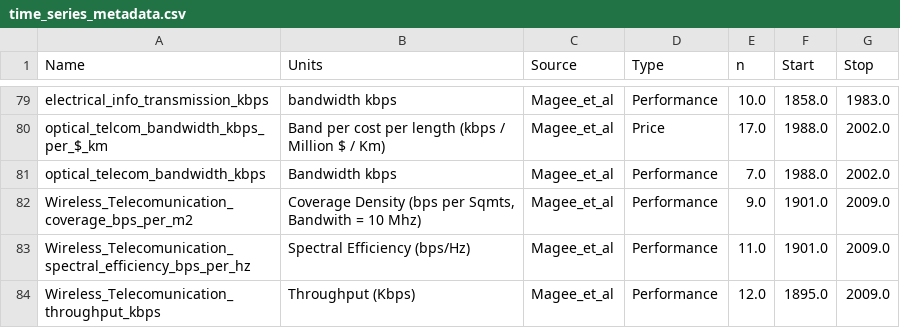
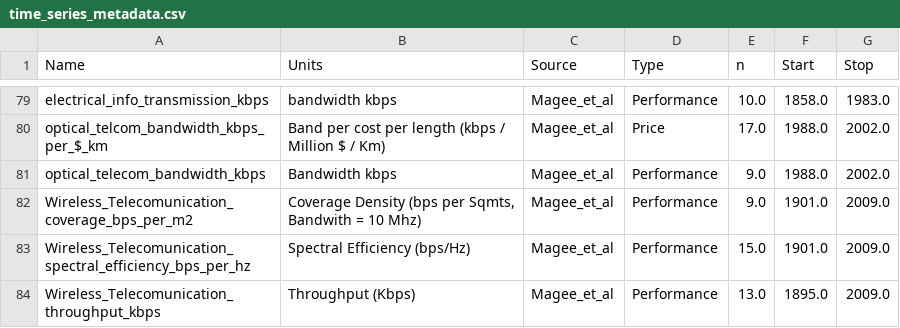
Before and after one commit to jeffalstott/technologytimeseries_forecasting, a CSV file: data/time_series_metadata.csv, drawn as a sheet; only a part is shown, gaps mark what is left out; the diff covers the shown part only.

```diff
--- a/data/time_series_metadata.csv
+++ b/data/time_series_metadata.csv
@@ -80,5 +80,5 @@ electrical_info_transmission_kbps,bandwidth kbps,Magee_et_al,Performance,10.0,18
 optical_telcom_bandwidth_kbps_per_$_km,Band per cost per length (kbps / Million $ / Km),Magee_et_al,Price,17.0,1988.0,2002.0
-optical_telecom_bandwidth_kbps,Bandwidth kbps,Magee_et_al,Performance,7.0,1988.0,2002.0
+optical_telecom_bandwidth_kbps,Bandwidth kbps,Magee_et_al,Performance,9.0,1988.0,2002.0
 Wireless_Telecomunication_coverage_bps_per_m2,"Coverage Density (bps per Sqmts, Bandwith = 10 Mhz)",Magee_et_al,Performance,9.0,1901.0,2009.0
-Wireless_Telecomunication_spectral_efficiency_bps_per_hz,Spectral Efficiency (bps/Hz),Magee_et_al,Performance,11.0,1901.0,2009.0
-Wireless_Telecomunication_throughput_kbps,Throughput (Kbps),Magee_et_al,Performance,12.0,1895.0,2009.0
+Wireless_Telecomunication_spectral_efficiency_bps_per_hz,Spectral Efficiency (bps/Hz),Magee_et_al,Performance,15.0,1901.0,2009.0
+Wireless_Telecomunication_throughput_kbps,Throughput (Kbps),Magee_et_al,Performance,13.0,1895.0,2009.0
```
Also changed, not shown: 8 edited cells elsewhere in this file, data/time_series.csv, 2 other files.
